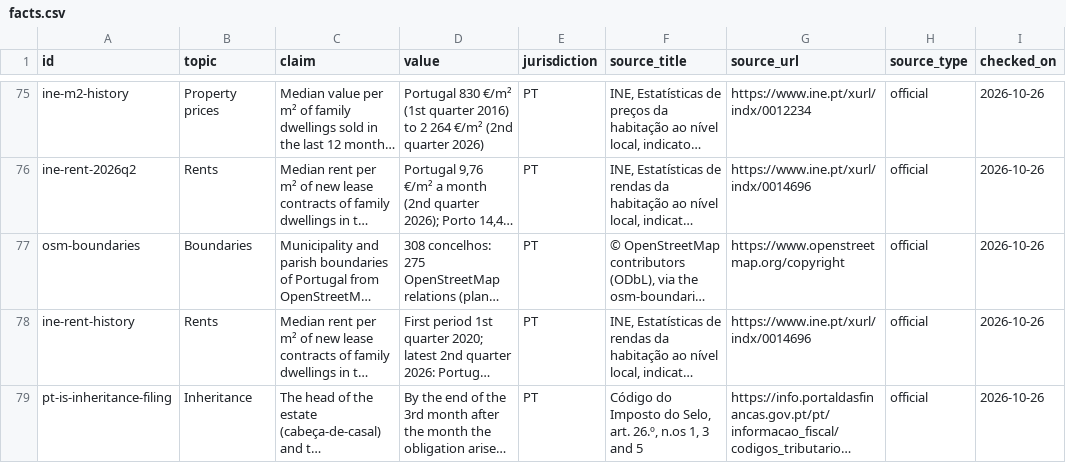
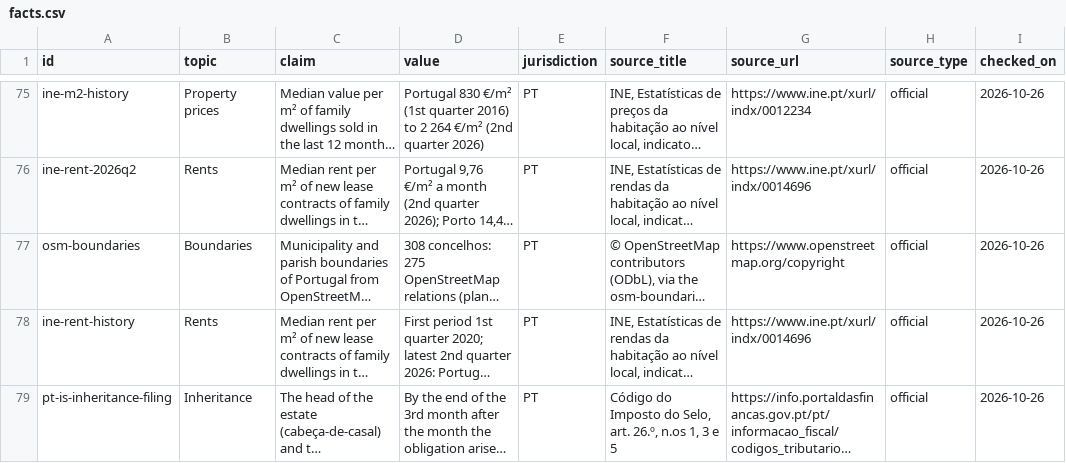
Before and after one commit to danielvasconceloscardoso-tech/imoveis-portugal, a CSV file: content/facts/facts.csv, drawn as a sheet; only a part is shown, gaps mark what is left out; long unchanged cells end in …; the diff names each change by its address in the sheet, - before the commit and + after, or states it on an @@ line.

```diff
--- a/content/facts/facts.csv
+++ b/content/facts/facts.csv
-F79 (source_title): …1, 3 and 5
+F79 (source_title): …1, 3 e 5
```
Also changed, not shown: 2 other files.
